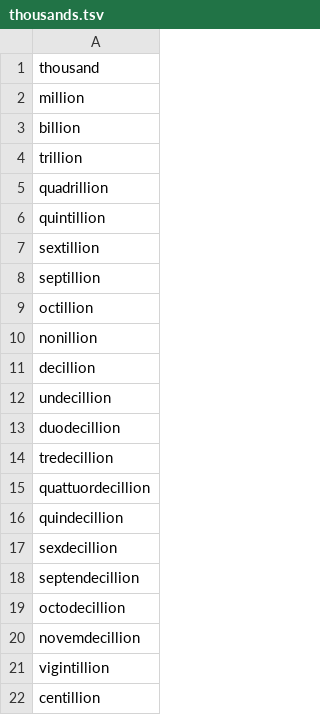
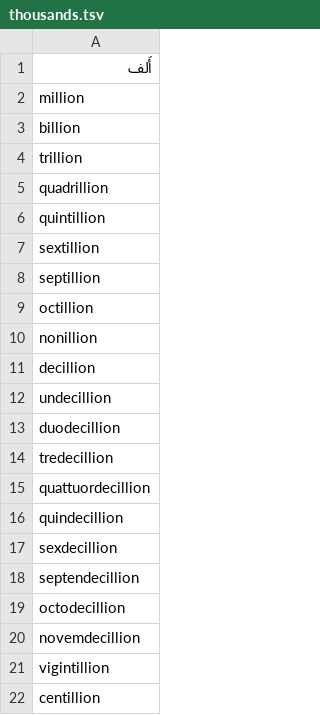
Before and after one commit to serkhanekarim/AI, a TSV file: modules/preprocessing/text/NeMo/nemo_text_processing/inverse_text_normalization/ar/data/numbers/thousands.tsv, drawn as a sheet.

Commit message:
update arabic data numbers

```diff
--- a/modules/preprocessing/text/NeMo/nemo_text_processing/inverse_text_normalization/ar/data/numbers/thousands.tsv
+++ b/modules/preprocessing/text/NeMo/nemo_text_processing/inverse_text_normalization/ar/data/numbers/thousands.tsv
@@ -1,2 +1,2 @@
-thousand
+أَلف
 million
```
Also changed, not shown: 6 other files.
